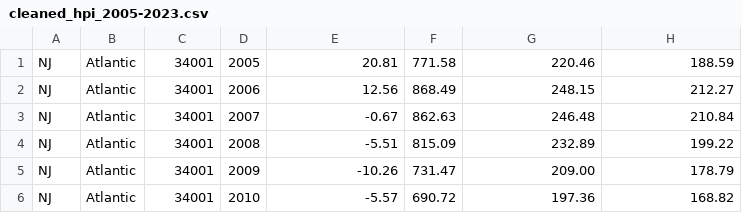
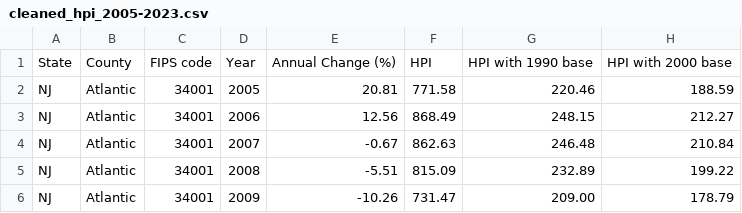
Before and after one commit to 123SmallBunny/CS439-project, a CSV file: clean_data/cleaned_hpi_2005-2023.csv, drawn as a sheet; only a part is shown; the shorter side is filled out with more unchanged rows; the diff names each change by its address in the sheet, - before the commit and + after, or states it on an @@ line.

Commit message:
FULL DATASET + ADDITIONS / EDA WORKED ON

```diff
--- a/clean_data/cleaned_hpi_2005-2023.csv
+++ b/clean_data/cleaned_hpi_2005-2023.csv
+row 1: State | County | FIPS code | Year | Annual Change (%) | HPI | HPI with 1990 base | HPI with 2000 base
```
Also changed, not shown: 22 other files.
